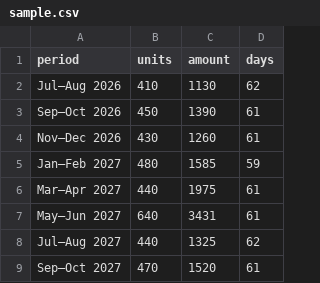
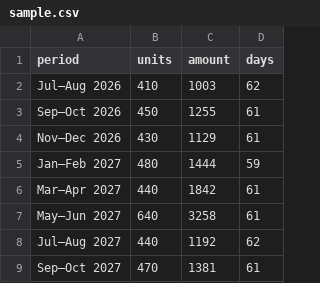
Before and after one commit to moniishh17/electricity-bill-spike-analyzer, a CSV file: data/sample.csv, drawn as a sheet.

```diff
--- a/data/sample.csv
+++ b/data/sample.csv
@@ -1,9 +1,9 @@
 period,units,amount,days
-Jul–Aug 2026,410,1130,62
-Sep–Oct 2026,450,1390,61
-Nov–Dec 2026,430,1260,61
-Jan–Feb 2027,480,1585,59
-Mar–Apr 2027,440,1975,61
-May–Jun 2027,640,3431,61
-Jul–Aug 2027,440,1325,62
-Sep–Oct 2027,470,1520,61
+Jul–Aug 2026,410,1003,62
+Sep–Oct 2026,450,1255,61
+Nov–Dec 2026,430,1129,61
+Jan–Feb 2027,480,1444,59
+Mar–Apr 2027,440,1842,61
+May–Jun 2027,640,3258,61
+Jul–Aug 2027,440,1192,62
+Sep–Oct 2027,470,1381,61
```
Also changed, not shown: 16 other files.
